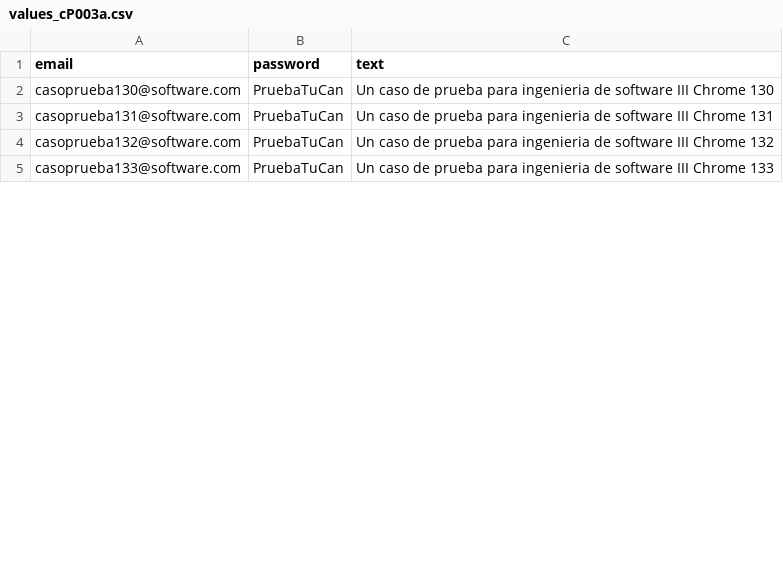
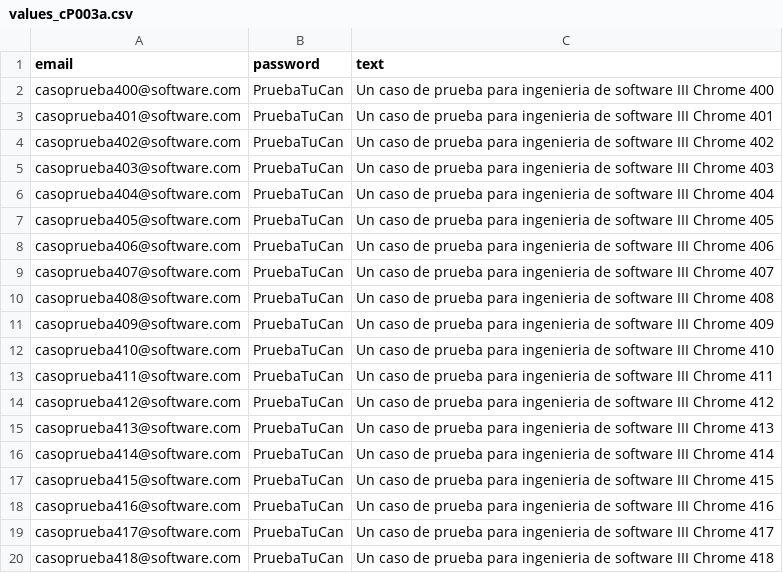
Before and after one commit to MariaFernandaUmbarila/Pruebas-automaticas, a CSV file: values/values_cP003a.csv, drawn as a sheet; only a part is shown; the diff covers the shown part only.

```diff
--- a/values/values_cP003a.csv
+++ b/values/values_cP003a.csv
@@ -1,5 +1,20 @@
 email,password,text
-casoprueba130@software.com,PruebaTuCan,Un caso de prueba para ingenieria de software III Chrome 130
-casoprueba131@software.com,PruebaTuCan,Un caso de prueba para ingenieria de software III Chrome 131
-casoprueba132@software.com,PruebaTuCan,Un caso de prueba para ingenieria de software III Chrome 132
-casoprueba133@software.com,PruebaTuCan,Un caso de prueba para ingenieria de software III Chrome 133
+casoprueba400@software.com,PruebaTuCan,Un caso de prueba para ingenieria de software III Chrome 400
+casoprueba401@software.com,PruebaTuCan,Un caso de prueba para ingenieria de software III Chrome 401
+casoprueba402@software.com,PruebaTuCan,Un caso de prueba para ingenieria de software III Chrome 402
+casoprueba403@software.com,PruebaTuCan,Un caso de prueba para ingenieria de software III Chrome 403
+casoprueba404@software.com,PruebaTuCan,Un caso de prueba para ingenieria de software III Chrome 404
+casoprueba405@software.com,PruebaTuCan,Un caso de prueba para ingenieria de software III Chrome 405
+casoprueba406@software.com,PruebaTuCan,Un caso de prueba para ingenieria de software III Chrome 406
+casoprueba407@software.com,PruebaTuCan,Un caso de prueba para ingenieria de software III Chrome 407
+casoprueba408@software.com,PruebaTuCan,Un caso de prueba para ingenieria de software III Chrome 408
+casoprueba409@software.com,PruebaTuCan,Un caso de prueba para ingenieria de software III Chrome 409
+casoprueba410@software.com,PruebaTuCan,Un caso de prueba para ingenieria de software III Chrome 410
+casoprueba411@software.com,PruebaTuCan,Un caso de prueba para ingenieria de software III Chrome 411
+casoprueba412@software.com,PruebaTuCan,Un caso de prueba para ingenieria de software III Chrome 412
+casoprueba413@software.com,PruebaTuCan,Un caso de prueba para ingenieria de software III Chrome 413
+casoprueba414@software.com,PruebaTuCan,Un caso de prueba para ingenieria de software III Chrome 414
+casoprueba415@software.com,PruebaTuCan,Un caso de prueba para ingenieria de software III Chrome 415
+casoprueba416@software.com,PruebaTuCan,Un caso de prueba para ingenieria de software III Chrome 416
+casoprueba417@software.com,PruebaTuCan,Un caso de prueba para ingenieria de software III Chrome 417
+casoprueba418@software.com,PruebaTuCan,Un caso de prueba para ingenieria de software III Chrome 418
```
Also changed, not shown: 25 added rows and 12 edited cells elsewhere in this file, values/values_cP004a.csv, values/values_cP004b.csv, 16 other files.
